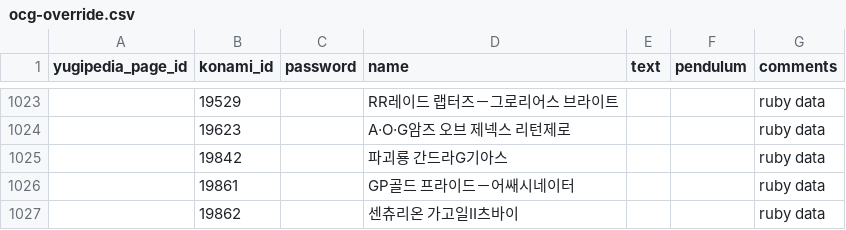
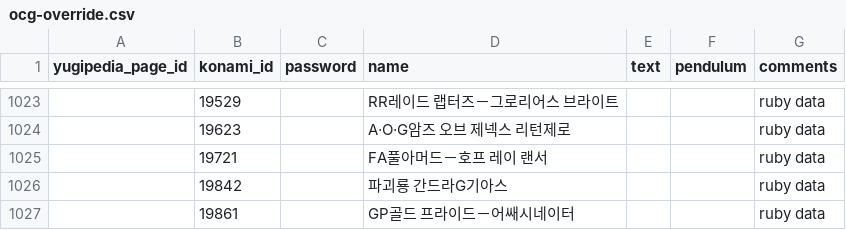
Before and after one commit to DawnbrandBots/yaml-yugi-ko, a CSV file: ocg-override.csv, drawn as a sheet; only a part is shown, gaps mark what is left out; the shorter side is filled out with more unchanged rows; the diff names each change by its address in the sheet, - before the commit and + after, or states it on an @@ line.

Commit message:
Update new ruby: Quarter Century Duelist Box

```diff
--- a/ocg-override.csv
+++ b/ocg-override.csv
+row 1025:  | 19721 |  | FA풀아머드－호프 레이 랜서 |  |  | ruby data
```
